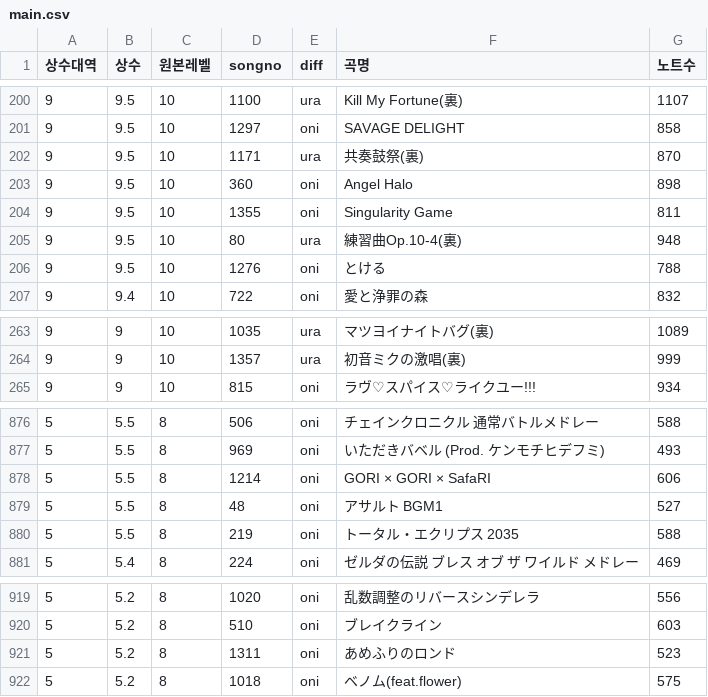
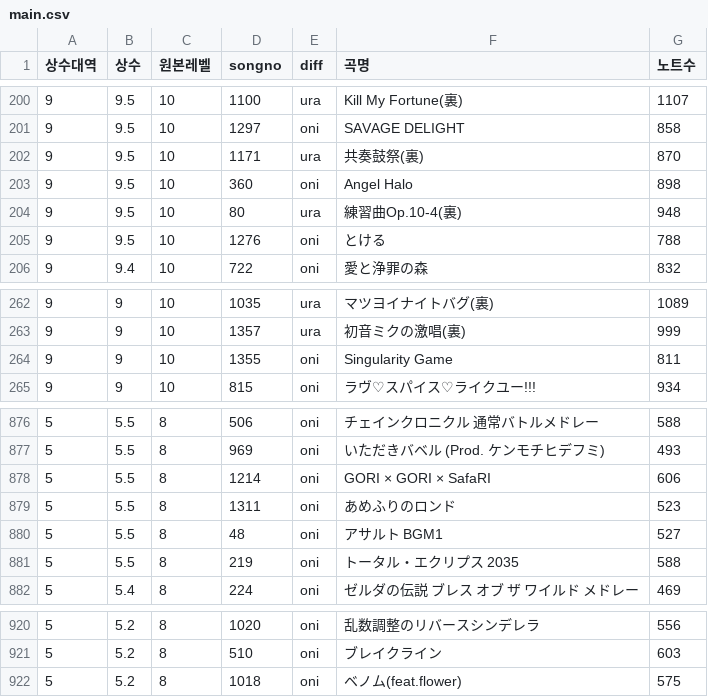
Before and after one commit to taikowiki/taiko-fumen-measure-table, a CSV file: main.csv, drawn as a sheet; only a part is shown, gaps mark what is left out; removed rows and columns are numbered as before the commit, all else as after; the diff names each change by its address in the sheet, - before the commit and + after, or states it on an @@ line.

Commit message:
Add files via upload

```diff
--- a/main.csv
+++ b/main.csv
-row 204: 9 | 9.5 | 10 | 1355 | oni | Singularity Game | 811
+row 264: 9 | 9 | 10 | 1355 | oni | Singularity Game | 811
+row 879: 5 | 5.5 | 8 | 1311 | oni | あめふりのロンド | 523
-row 921: 5 | 5.2 | 8 | 1311 | oni | あめふりのロンド | 523
```
